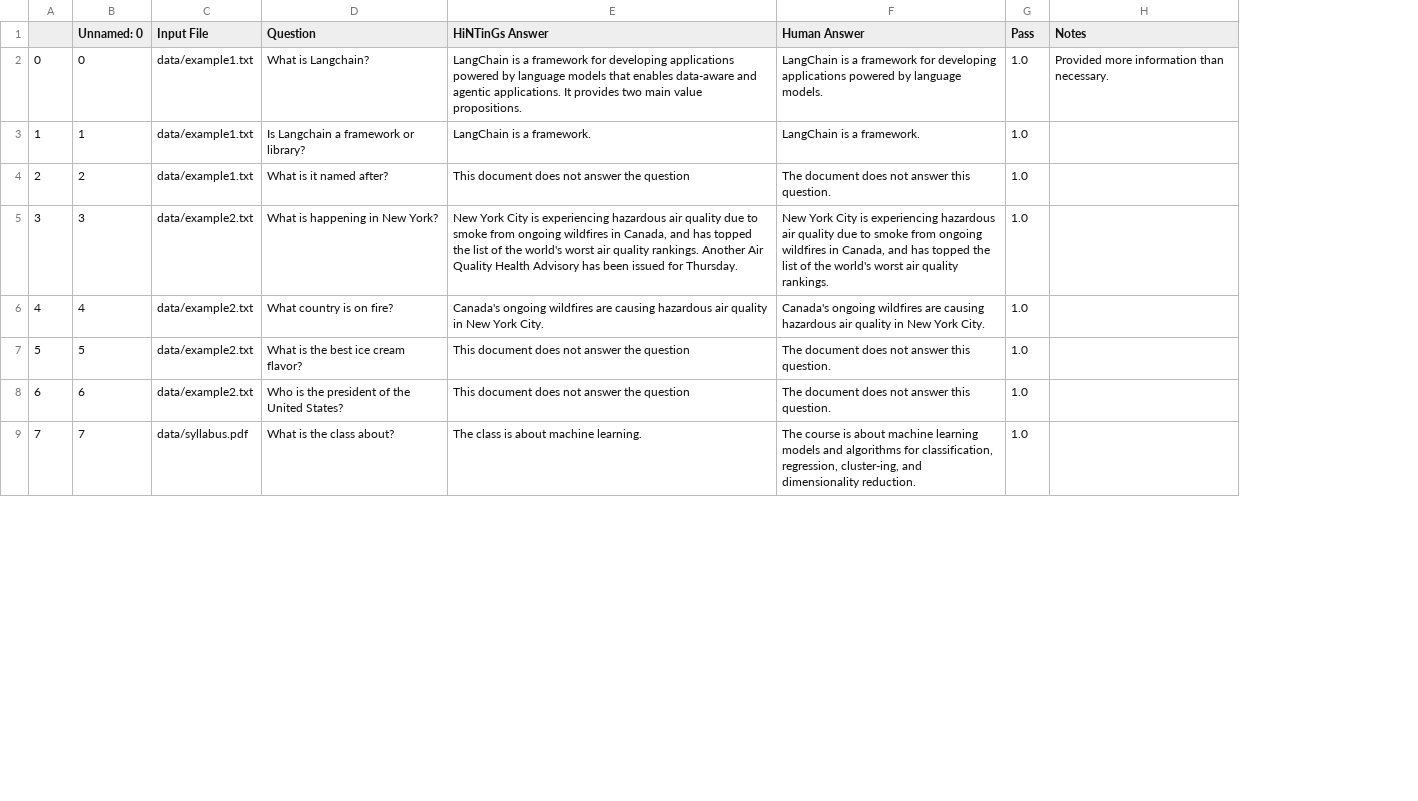
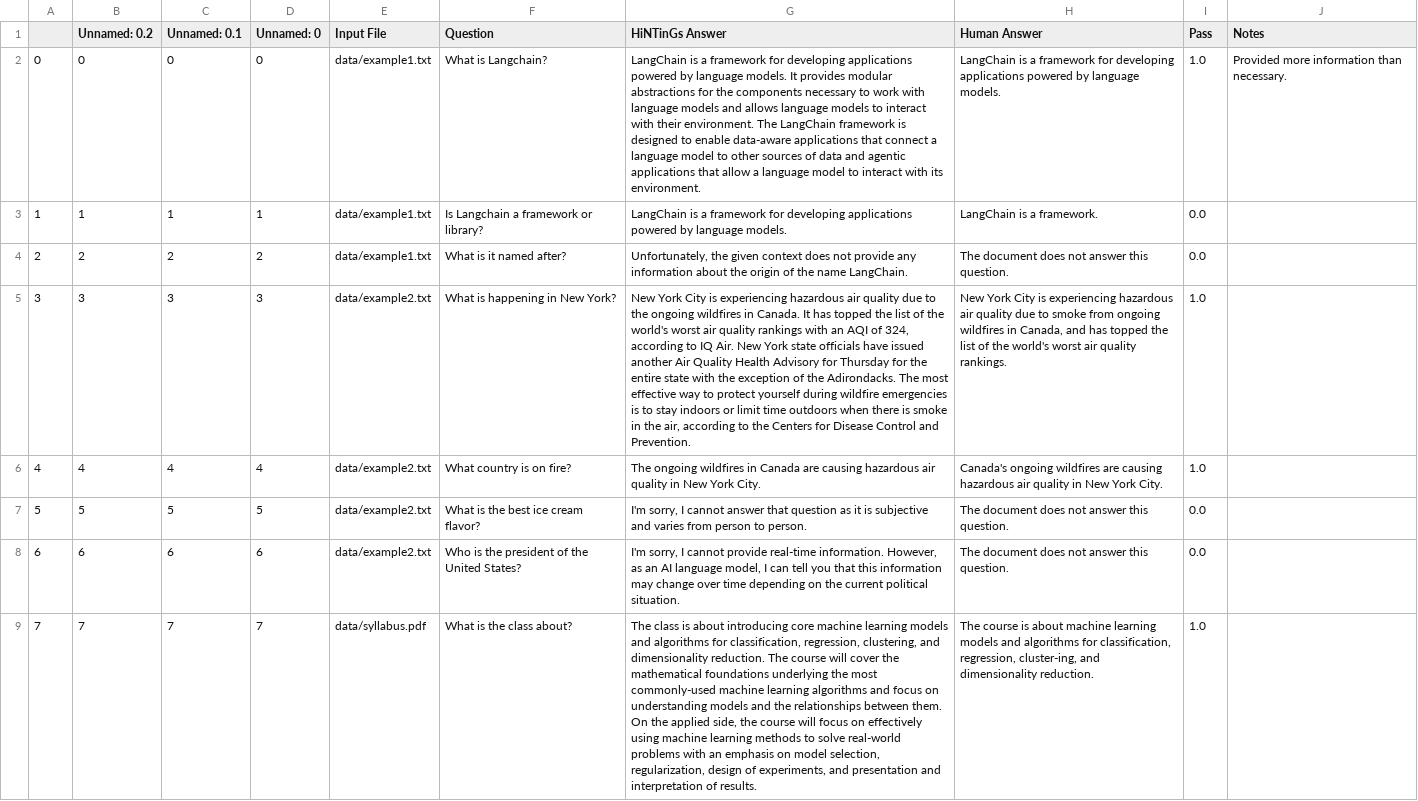
Before and after one commit to tjpel/HinTinGs, a CSV file: testing_suite/testing_results.csv, drawn as a sheet; only a part is shown; addresses are those after the commit; the diff covers the shown part only; the diff names each change by its address in the sheet, - before the commit and + after, or states it on an @@ line.

```diff
--- a/testing_suite/testing_results.csv
+++ b/testing_suite/testing_results.csv
+column B (Unnamed: 0.2), rows 2-9: 0 | 1 | 2 | 3 | 4 | 5 | 6 | 7
+column C (Unnamed: 0.1), rows 2-9: 0 | 1 | 2 | 3 | 4 | 5 | 6 | 7
-G2 (HiNTinGs Answer): …by language models that enables data-aware and agentic applications. It provides two main value propositions.
+G2 (HiNTinGs Answer): …by language models. It provides modular abstractions for the components necessary to work with language models and allows language models to interact with their environment. The LangChain framework is designed to enable data-aware applications that connect a language model to other sources of data and agentic applications that allow a language model to interact with its environment.
-G3 (HiNTinGs Answer): …is a framework.
+G3 (HiNTinGs Answer): …is a framework for developing applications powered by language models.
-I3:I4 (Pass): 1.0
+I3:I4 (Pass): 0.0
-G4 (HiNTinGs Answer): This document does not answer the question
+G4 (HiNTinGs Answer): Unfortunately, the given context does not provide any information about the origin of the name LangChain.
-G5 (HiNTinGs Answer): …due to smoke from ongoing wildfires in Canada, and has topped the list of the world's worst air quality rankings. Another Air Quality Health Advisory has been issued for Thursday.
+G5 (HiNTinGs Answer): …due to the ongoing wildfires in Canada. It has topped the list of the world's worst air quality rankings with an AQI of 324, according to IQ Air. New York state officials have issued another Air Quality Health Advisory for Thursday for the entire state with the exception of the Adirondacks. The most effective way to protect yourself during wildfire emergencies is to stay indoors or limit time outdoors when there is smoke in the air, according to the Centers for Disease Control and Prevention.
-G6 (HiNTinGs Answer): Canada's ongoing wildfires are causing…
+G6 (HiNTinGs Answer): The ongoing wildfires in Canada are causing…
-G7 (HiNTinGs Answer): This document does not answer the question
+G7 (HiNTinGs Answer): I'm sorry, I cannot answer that question as it is subjective and varies from person to person.
-I7:I8 (Pass): 1.0
+I7:I8 (Pass): 0.0
-G8 (HiNTinGs Answer): This document does not answer the question
+G8 (HiNTinGs Answer): I'm sorry, I cannot provide real-time information. However, as an AI language model, I can tell you that this information may change over time depending on the current political situation.
-G9 (HiNTinGs Answer): …is about machine learning.
+G9 (HiNTinGs Answer): …is about introducing core machine learning models and algorithms for classification, regression, clustering, and dimensionality reduction. The course will cover the mathematical foundations underlying the most commonly-used machine learning algorithms and focus on understanding models and the relationships between them. On the applied side, the course will focus on effectively using machine learning methods to solve real-world problems with an emphasis on model selection, regularization, design of experiments, and presentation and interpretation of results.
```
Also changed, not shown: 10 edited cells elsewhere in this file, 2 other files.
